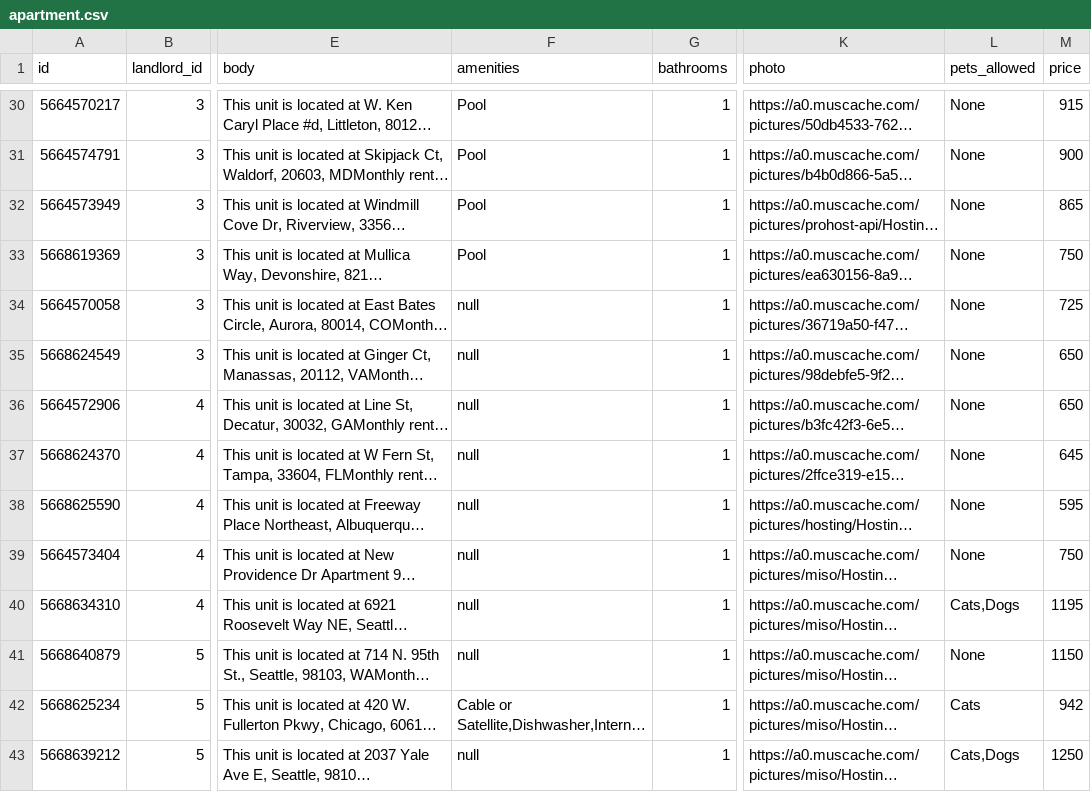
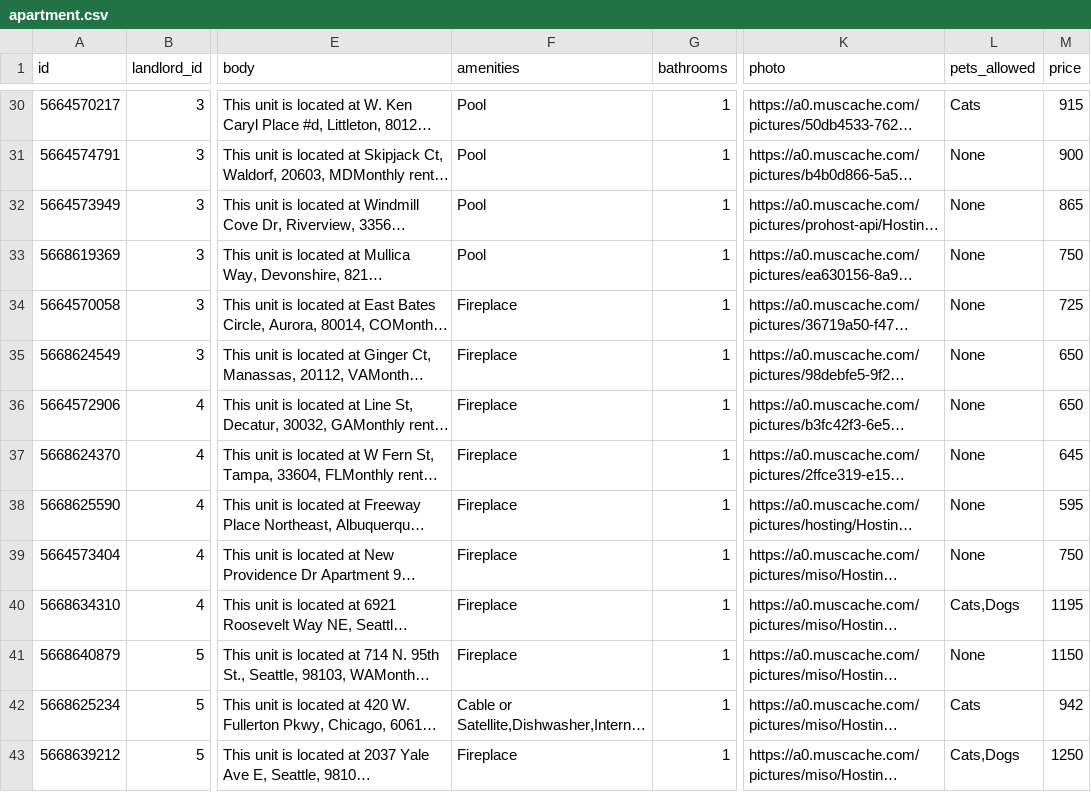
Before and after one commit to Rest-Assured-1/INFO-2602-Group-Project, a CSV file: apartment.csv, drawn as a sheet; only a part is shown, gaps mark what is left out; long unchanged cells end in …; the diff covers the shown part only; the diff names each change by its address in the sheet, - before the commit and + after, or states it on an @@ line.

```diff
--- a/apartment.csv
+++ b/apartment.csv
-L30 (pets_allowed): None
+L30 (pets_allowed): Cats
-F34:F41 (amenities): null
+F34:F41 (amenities): Fireplace
-F43 (amenities): null
+F43 (amenities): Fireplace
```
Also changed, not shown: 74 edited cells elsewhere in this file, 4 other files.
